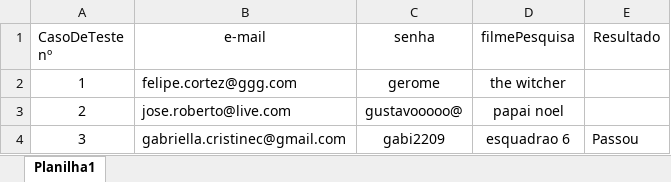
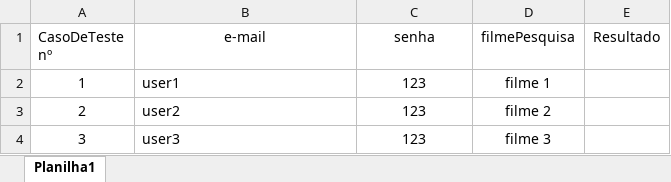
Before and after one commit to FelipeAL00/TesteAutomacaoNetflix, an Excel workbook: TestData.xlsx, sheet Planilha1, drawn as a sheet; values as stored, in another font and other column widths than the file's, no borders; the diff names each change by its address in the sheet, - before the commit and + after, or states it on an @@ line.

Commit message:
Primeira automação na versão um, onde ocorre um teste no login e na pesquisa de um filme

```diff
--- a/TestData.xlsx (sheet Planilha1)
+++ b/TestData.xlsx (sheet Planilha1)
-B2 (e-mail): felipe.cortez@ggg.com
+B2 (e-mail): user1
-C2 (senha): gerome
+C2 (senha): 123
-D2 (filmePesquisa): the witcher
+D2 (filmePesquisa): filme 1
-B3 (e-mail): jose.roberto@live.com
+B3 (e-mail): user2
-C3 (senha): gustavooooo@
+C3 (senha): 123
-D3 (filmePesquisa): papai noel
+D3 (filmePesquisa): filme 2
-B4 (e-mail): gabriella.cristinec@gmail.com
+B4 (e-mail): user3
-C4 (senha): gabi2209
+C4 (senha): 123
-D4 (filmePesquisa): esquadrao 6
+D4 (filmePesquisa): filme 3
-E4 (Resultado): Passou
+E4 (Resultado): (empty)
```
